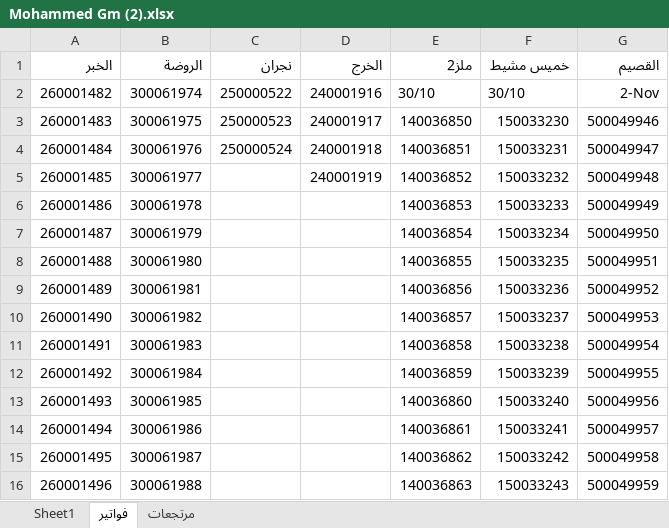
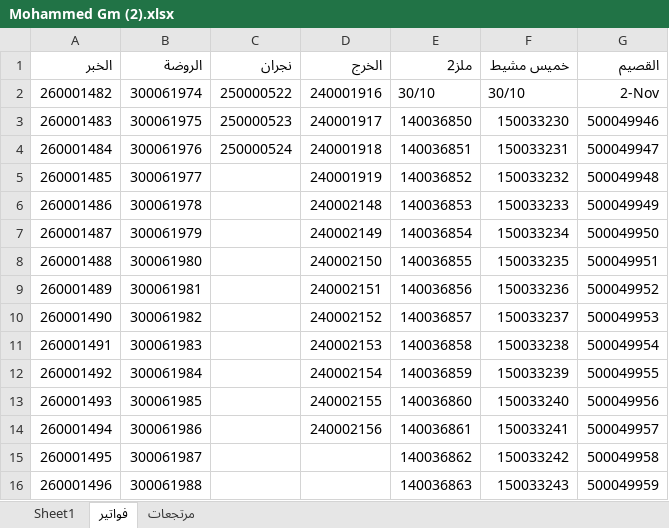
Before and after one commit to MohamedG74/addons_smart_support, an Excel workbook: Mohammed Gm (2).xlsx, sheet فواتير, drawn as a sheet; only a part is shown; values as stored, in another font and other column widths than the file's, no borders; the diff covers the shown part only; the diff names each change by its address in the sheet, - before the commit and + after, or states it on an @@ line.

```diff
--- a/Mohammed Gm (2).xlsx (sheet فواتير)
+++ b/Mohammed Gm (2).xlsx (sheet فواتير)
-D6 (الخرج): (empty)
+D6 (الخرج): 240002148
-D7 (الخرج): (empty)
+D7 (الخرج): 240002149
-D8 (الخرج): (empty)
+D8 (الخرج): 240002150
-D9 (الخرج): (empty)
+D9 (الخرج): 240002151
-D10 (الخرج): (empty)
+D10 (الخرج): 240002152
-D11 (الخرج): (empty)
+D11 (الخرج): 240002153
-D12 (الخرج): (empty)
+D12 (الخرج): 240002154
-D13 (الخرج): (empty)
+D13 (الخرج): 240002155
-D14 (الخرج): (empty)
+D14 (الخرج): 240002156
```
Also changed, not shown: 71 added rows elsewhere in this sheet, sheet مرتجعات.
